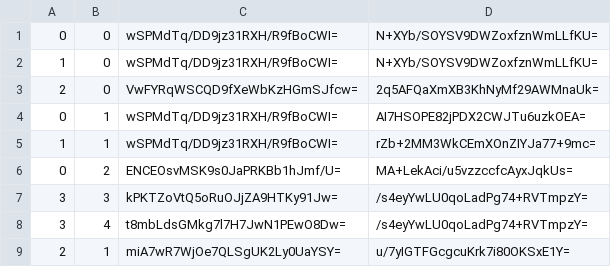
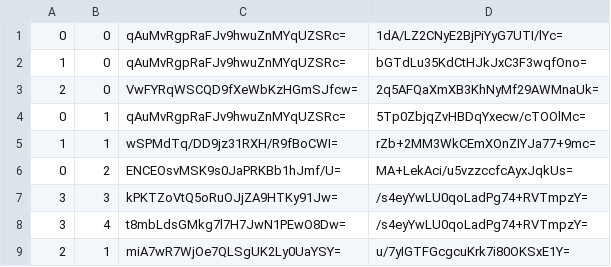
Before and after one commit to counterfitninja/chilled-overworld, a CSV file: tiles/zoom.-3/metadata/k.0.0.csv, drawn as a sheet.

```diff
--- a/tiles/zoom.-3/metadata/k.0.0.csv
+++ b/tiles/zoom.-3/metadata/k.0.0.csv
@@ -1,5 +1,5 @@
-0,0,wSPMdTq/DD9jz31RXH/R9fBoCWI=,N+XYb/SOYSV9DWZoxfznWmLLfKU=
-1,0,wSPMdTq/DD9jz31RXH/R9fBoCWI=,N+XYb/SOYSV9DWZoxfznWmLLfKU=
+0,0,qAuMvRgpRaFJv9hwuZnMYqUZSRc=,1dA/LZ2CNyE2BjPiYyG7UTI/lYc=
+1,0,qAuMvRgpRaFJv9hwuZnMYqUZSRc=,bGTdLu35KdCtHJkJxC3F3wqfOno=
 2,0,VwFYRqWSCQD9fXeWbKzHGmSJfcw=,2q5AFQaXmXB3KhNyMf29AWMnaUk=
-0,1,wSPMdTq/DD9jz31RXH/R9fBoCWI=,AI7HSOPE82jPDX2CWJTu6uzkOEA=
+0,1,qAuMvRgpRaFJv9hwuZnMYqUZSRc=,5Tp0ZbjqZvHBDqYxecw/cTOOlMc=
 1,1,wSPMdTq/DD9jz31RXH/R9fBoCWI=,rZb+2MM3WkCEmXOnZIYJa77+9mc=
```
Also changed, not shown: tiles/zoom.-1/metadata/k.0.0.csv, tiles/zoom.-2/metadata/k.0.0.csv, 55 other files.
